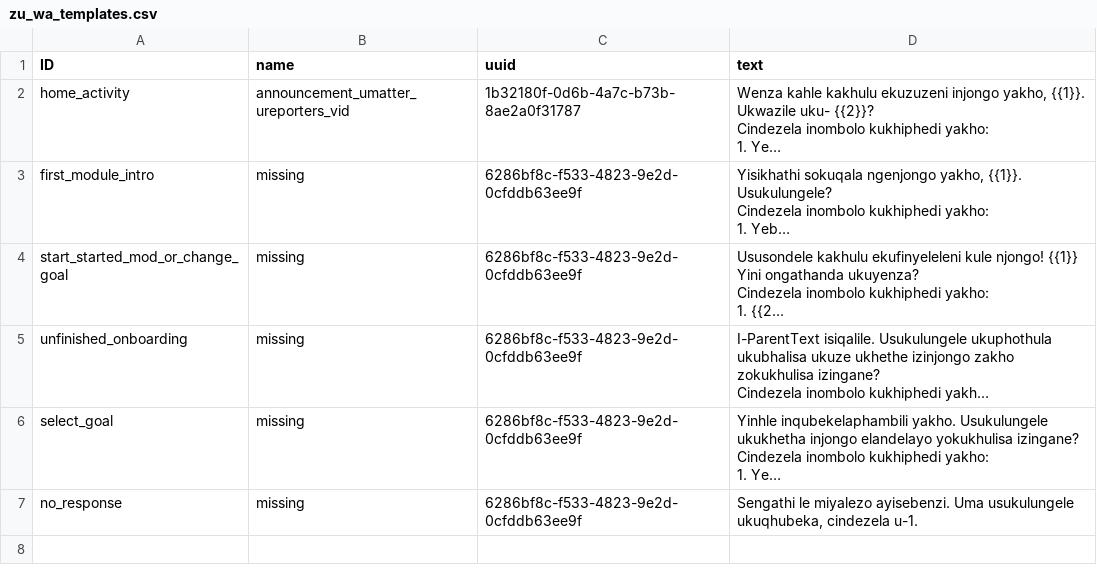
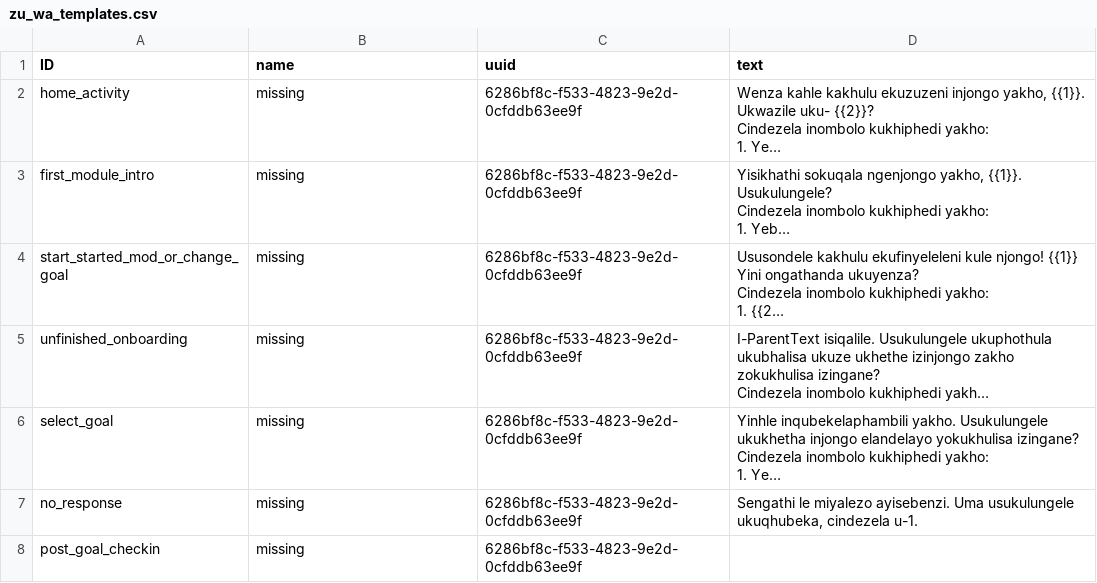
Before and after one commit to IDEMSInternational/plh-digital-content, a CSV file: translations/parent_text_v2/zu/zu_wa_templates.csv, drawn as a sheet; long unchanged cells end in …; the diff names each change by its address in the sheet, - before the commit and + after, or states it on an @@ line.

Commit message:
New translations wa_templates.csv (Zulu)

```diff
--- a/translations/parent_text_v2/zu/zu_wa_templates.csv
+++ b/translations/parent_text_v2/zu/zu_wa_templates.csv
-B2 (name): announcement_umatter_ureporters_vid
+B2 (name): missing
-C2 (uuid): 1b32180f-0d6b-4a7c-b73b-8ae2a0f31787
+C2 (uuid): 6286bf8c-f533-4823-9e2d-0cfddb63ee9f
+row 8: post_goal_checkin | missing | 6286bf8c-f533-4823-9e2d-0cfddb63ee9f
```
